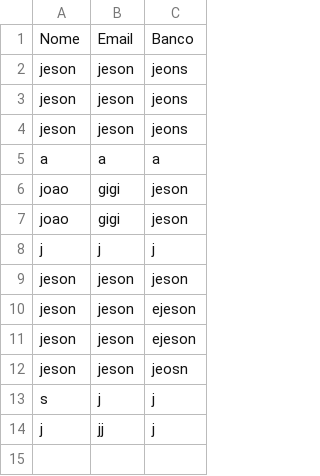
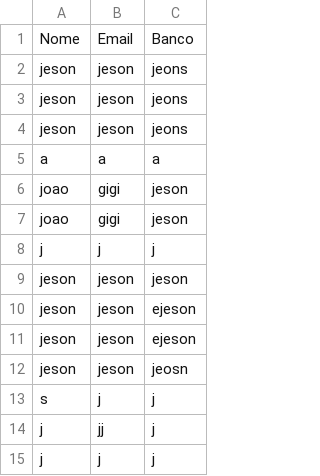
Before and after one commit to MapaBancos/MapaBancos, a CSV file: dados.csv, drawn as a sheet.

Commit message:
Atualizando dados do formulário

```diff
--- a/dados.csv
+++ b/dados.csv
@@ -14 +14,2 @@
 "j","jj","j"
+"j","j","j"
```
